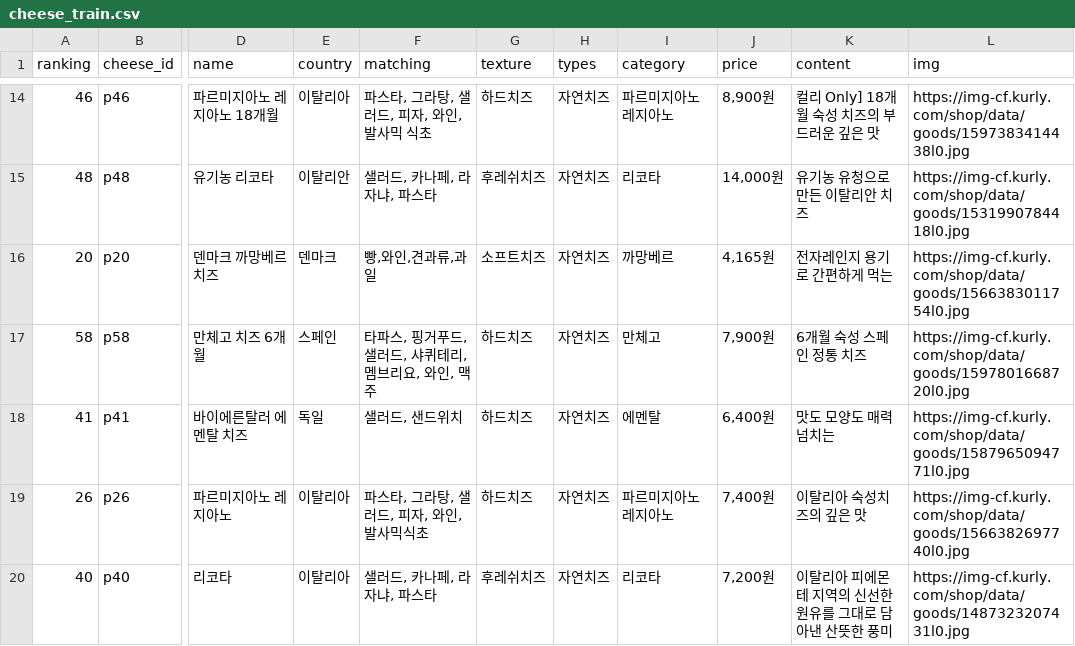
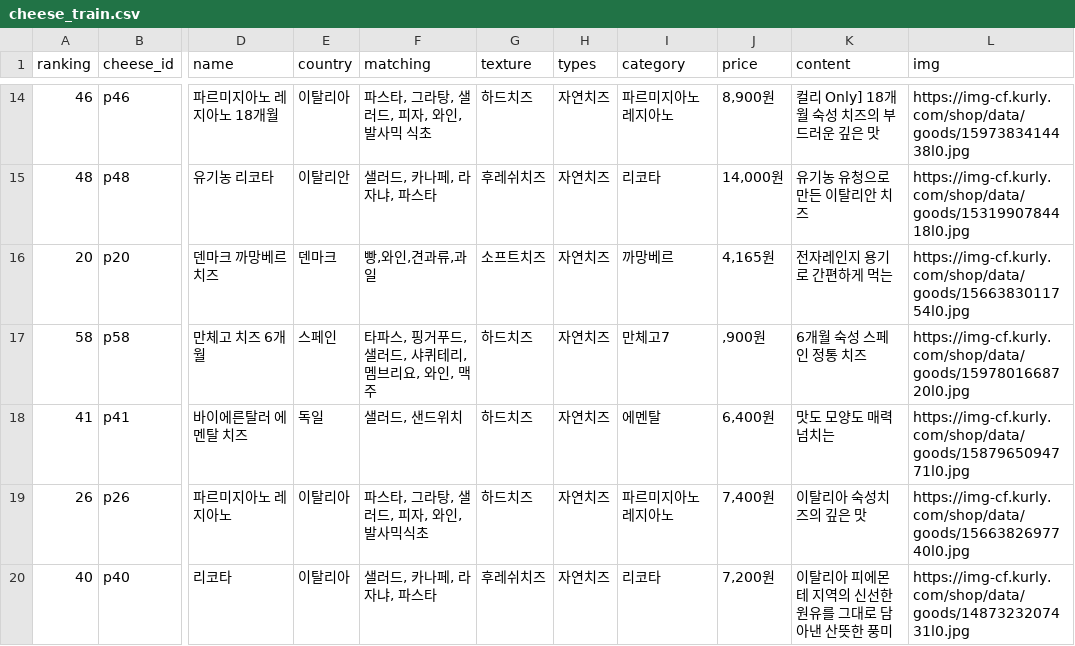
Before and after one commit to embedded-bitai/EMP, a CSV file: proj/cheese-emp-ai/com_cheese_api/resources/data/cheese_train.csv, drawn as a sheet; only a part is shown, gaps mark what is left out; the diff names each change by its address in the sheet, - before the commit and + after, or states it on an @@ line.

```diff
--- a/proj/cheese-emp-ai/com_cheese_api/resources/data/cheese_train.csv
+++ b/proj/cheese-emp-ai/com_cheese_api/resources/data/cheese_train.csv
-I17 (category): 만체고
+I17 (category): 만체고7
-J17 (price): 7,900원
+J17 (price): ,900원
```
Also changed, not shown: 3 other files.
